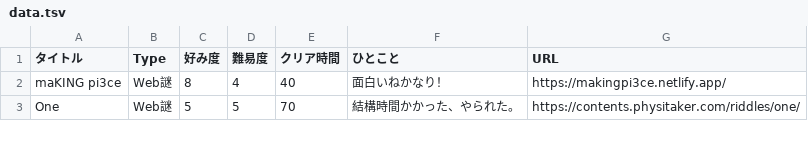
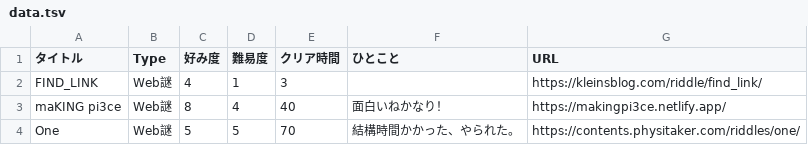
Before and after one commit to mm-rooftop99/nazolog, a TSV file: data.tsv, drawn as a sheet; only a part is shown; the diff names each change by its address in the sheet, - before the commit and + after, or states it on an @@ line.

Commit message:
Update data.tsv

```diff
--- a/data.tsv
+++ b/data.tsv
+row 2: FIND_LINK | Web謎 | 4 | 1 | 3 |  | https://kleinsblog.com/riddle/find_link/
```
